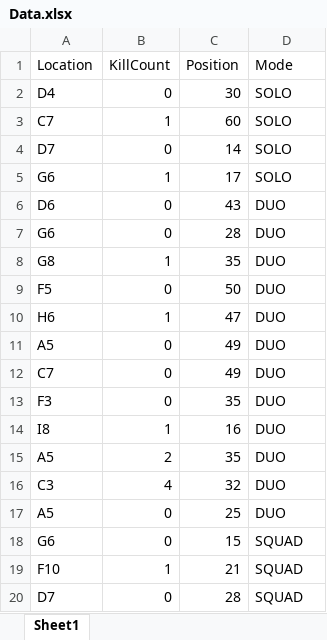
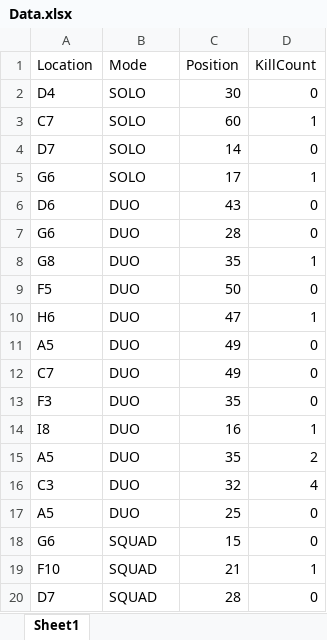
Before and after one commit to Justin1st/Fortnite_Heatmap, an Excel workbook: Data.xlsx, sheet Sheet1, drawn as a sheet; only a part is shown; values as stored, in another font and other column widths than the file's, no borders; the diff covers the shown part only; the diff names each change by its address in the sheet, - before the commit and + after, or states it on an @@ line.

Commit message:
Combined Data for Analysis and added numeric values to squad etc for comparision

```diff
--- a/Data.xlsx (sheet Sheet1)
+++ b/Data.xlsx (sheet Sheet1)
-B1: KillCount
+B1: Mode
-D1: Mode
+D1: KillCount
-B2 (Mode): 0
+B2 (Mode): SOLO
-D2 (KillCount): SOLO
+D2 (KillCount): 0
-B3 (Mode): 1
+B3 (Mode): SOLO
-D3 (KillCount): SOLO
+D3 (KillCount): 1
-B4 (Mode): 0
+B4 (Mode): SOLO
-D4 (KillCount): SOLO
+D4 (KillCount): 0
-B5 (Mode): 1
+B5 (Mode): SOLO
-D5 (KillCount): SOLO
+D5 (KillCount): 1
-B6:B7 (Mode): 0
+B6:B7 (Mode): DUO
-D6:D7 (KillCount): DUO
+D6:D7 (KillCount): 0
-B8 (Mode): 1
+B8 (Mode): DUO
-D8 (KillCount): DUO
+D8 (KillCount): 1
-B9 (Mode): 0
+B9 (Mode): DUO
-D9 (KillCount): DUO
+D9 (KillCount): 0
-B10 (Mode): 1
+B10 (Mode): DUO
-D10 (KillCount): DUO
+D10 (KillCount): 1
-B11:B13 (Mode): 0
+B11:B13 (Mode): DUO
-D11:D13 (KillCount): DUO
+D11:D13 (KillCount): 0
-B14 (Mode): 1
+B14 (Mode): DUO
-D14 (KillCount): DUO
+D14 (KillCount): 1
-B15 (Mode): 2
+B15 (Mode): DUO
-D15 (KillCount): DUO
+D15 (KillCount): 2
-B16 (Mode): 4
+B16 (Mode): DUO
-D16 (KillCount): DUO
+D16 (KillCount): 4
-B17 (Mode): 0
+B17 (Mode): DUO
-D17 (KillCount): DUO
+D17 (KillCount): 0
-B18 (Mode): 0
+B18 (Mode): SQUAD
-D18 (KillCount): SQUAD
+D18 (KillCount): 0
-B19 (Mode): 1
+B19 (Mode): SQUAD
-D19 (KillCount): SQUAD
+D19 (KillCount): 1
-B20 (Mode): 0
+B20 (Mode): SQUAD
-D20 (KillCount): SQUAD
+D20 (KillCount): 0
```
Also changed, not shown: 216 edited cells elsewhere in this sheet, 2 other files.
